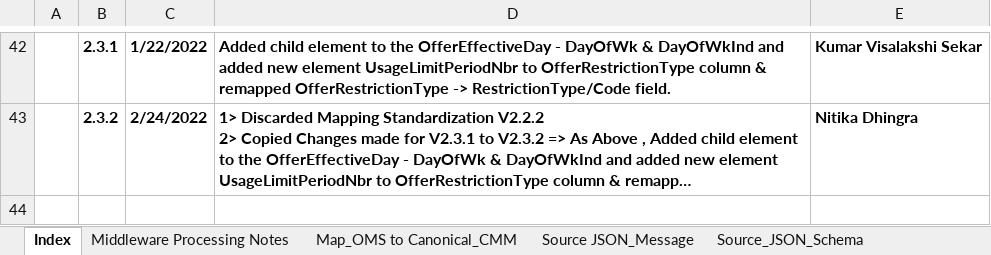
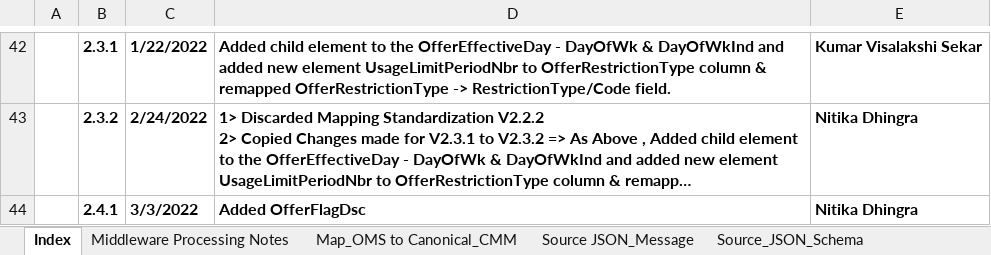
Before and after one commit to soyastudio/Workshop, an Excel workbook: AppBuild/BusinessObjects/OfferRequest/work/xpath-mappings.xlsx, sheet Index, drawn as a sheet; only a part is shown, gaps mark what is left out; long unchanged cells end in …; values as stored, in another font and other column widths than the file's, no borders; charts and pictures not drawn; the diff names each change by its address in the sheet, - before the commit and + after, or states it on an @@ line.

```diff
--- a/AppBuild/BusinessObjects/OfferRequest/work/xpath-mappings.xlsx (sheet Index)
+++ b/AppBuild/BusinessObjects/OfferRequest/work/xpath-mappings.xlsx (sheet Index)
+row 44:  | 2.4.1 | 3/3/2022 | Added OfferFlagDsc | Nitika Dhingra
```
Also changed, not shown: sheet Map_OMS to Canonical_CMM, 27 other files.
